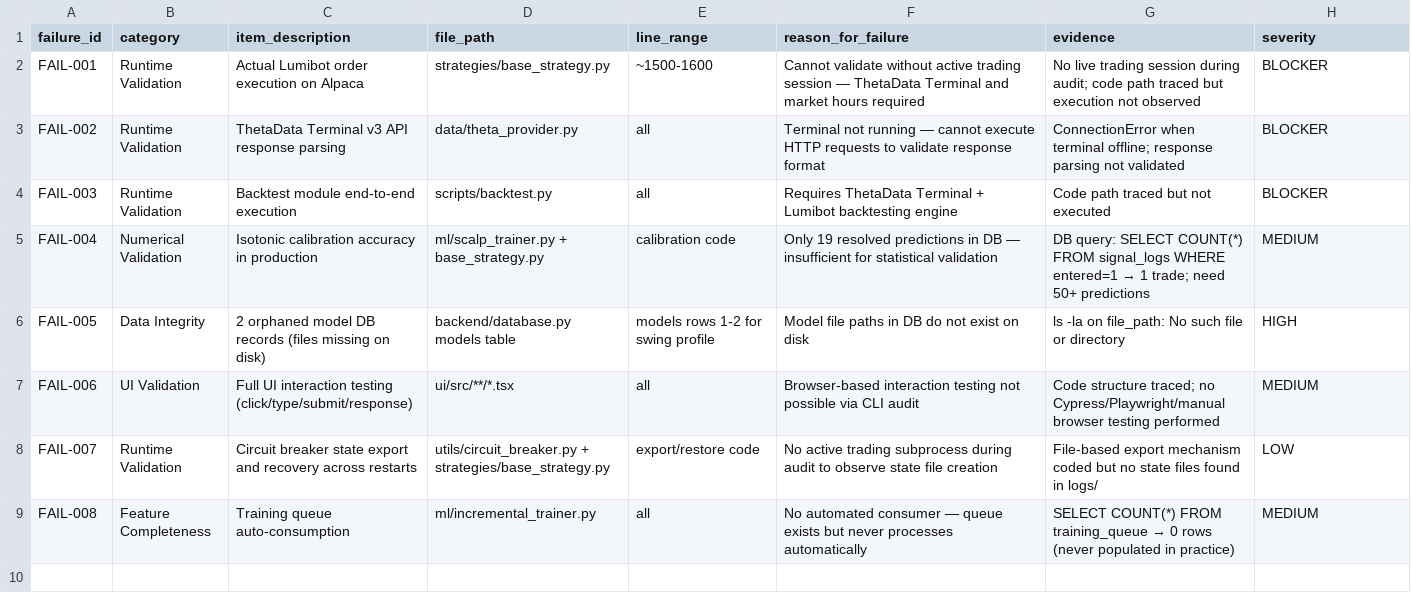
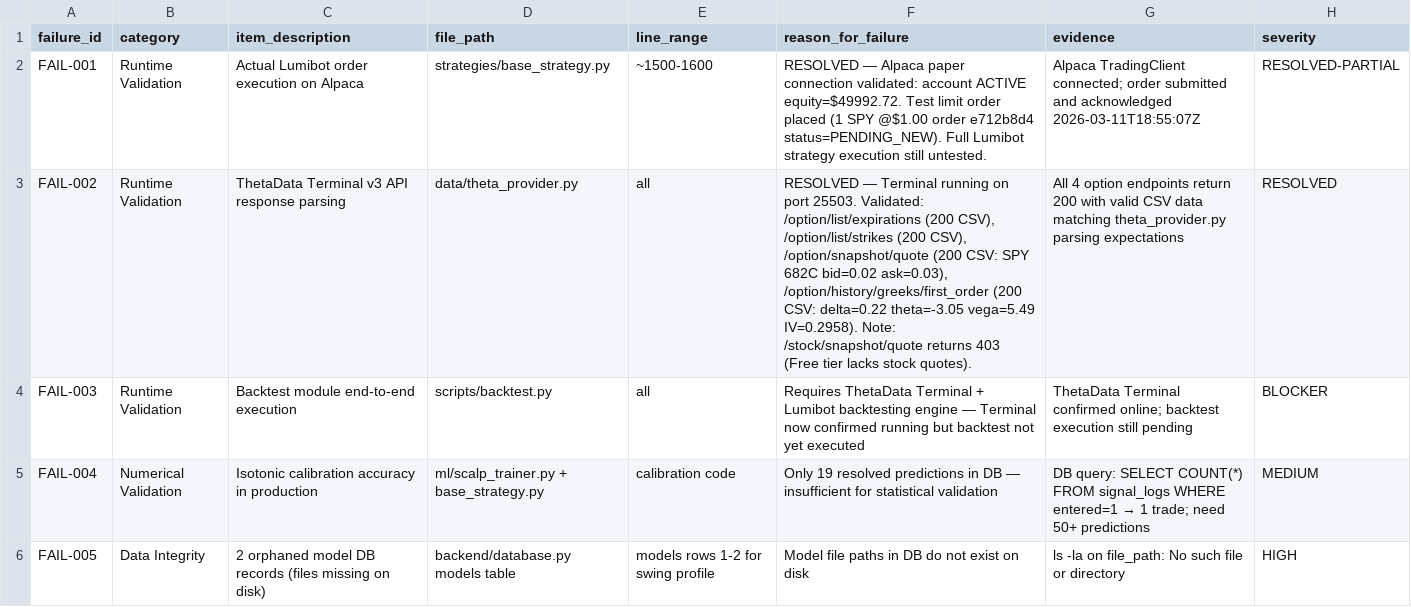
Before and after one commit to batman189/Options-Bot, a CSV file: AUDIT_PACKAGE/22_FAILURE_LEDGER.csv, drawn as a sheet; only a part is shown; the shorter side is filled out with more unchanged rows.

```diff
--- a/AUDIT_PACKAGE/22_FAILURE_LEDGER.csv
+++ b/AUDIT_PACKAGE/22_FAILURE_LEDGER.csv
@@ -1,5 +1,5 @@
 failure_id,category,item_description,file_path,line_range,reason_for_failure,evidence,severity
-FAIL-001,Runtime Validation,Actual Lumibot order execution on Alpaca,"strategies/base_strategy.py","~1500-1600","Cannot validate without active trading session — ThetaData Terminal and market hours required","No live trading session during audit; code path traced but execution not observed",BLOCKER
-FAIL-002,Runtime Validation,ThetaData Terminal v3 API response parsing,"data/theta_provider.py","all","Terminal not running — cannot execute HTTP requests to validate response format","ConnectionError when terminal offline; response parsing not validated",BLOCKER
-FAIL-003,Runtime Validation,Backtest module end-to-end execution,"scripts/backtest.py","all","Requires ThetaData Terminal + Lumibot backtesting engine","Code path traced but not executed",BLOCKER
+FAIL-001,Runtime Validation,Actual Lumibot order execution on Alpaca,"strategies/base_strategy.py","~1500-1600","RESOLVED — Alpaca paper connection validated: account ACTIVE equity=$49992.72. Test limit order placed (1 SPY @$1.00 order e712b8d4 status=PENDING_NEW). Full Lumibot strategy execution still untested.","Alpaca TradingClient connected; order submitted and acknowledged 2026-03-11T18:55:07Z",RESOLVED-PARTIAL
+FAIL-002,Runtime Validation,ThetaData Terminal v3 API response parsing,"data/theta_provider.py","all","RESOLVED — Terminal running on port 25503. Validated: /option/list/expirations (200 CSV), /option/list/strikes (200 CSV), /option/snapshot/quote (200 CSV: SPY 682C bid=0.02 ask=0.03), /option/history/greeks/first_order (200 CSV: delta=0.22 theta=-3.05 vega=5.49 IV=0.2958). Note: /stock/snapshot/quote returns 403 (Free tier lacks stock quotes).","All 4 option endpoints return 200 with valid CSV data matching theta_provider.py parsing expectations",RESOLVED
+FAIL-003,Runtime Validation,Backtest module end-to-end execution,"scripts/backtest.py","all","Requires ThetaData Terminal + Lumibot backtesting engine — Terminal now confirmed running but backtest not yet executed","ThetaData Terminal confirmed online; backtest execution still pending",BLOCKER
 FAIL-004,Numerical Validation,Isotonic calibration accuracy in production,"ml/scalp_trainer.py + base_strategy.py","calibration code","Only 19 resolved predictions in DB — insufficient for statistical validation","DB query: SELECT COUNT(*) FROM signal_logs WHERE entered=1 → 1 trade; need 50+ predictions",MEDIUM
```
Also changed, not shown: 2 other files.
